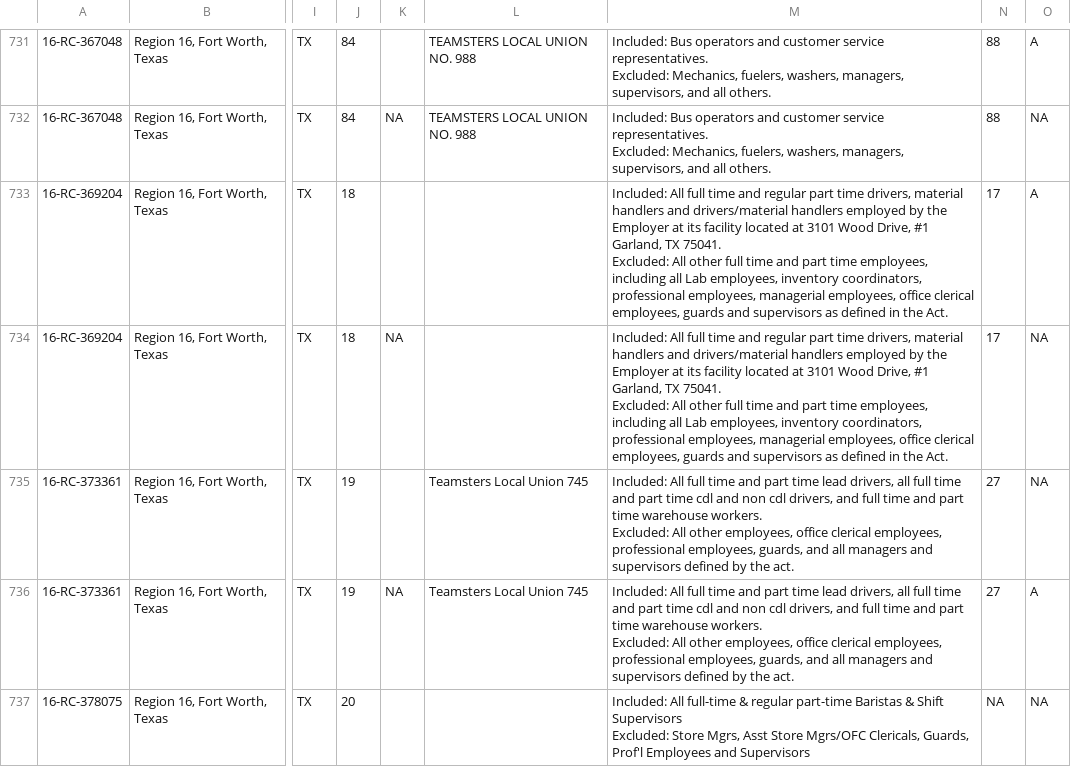
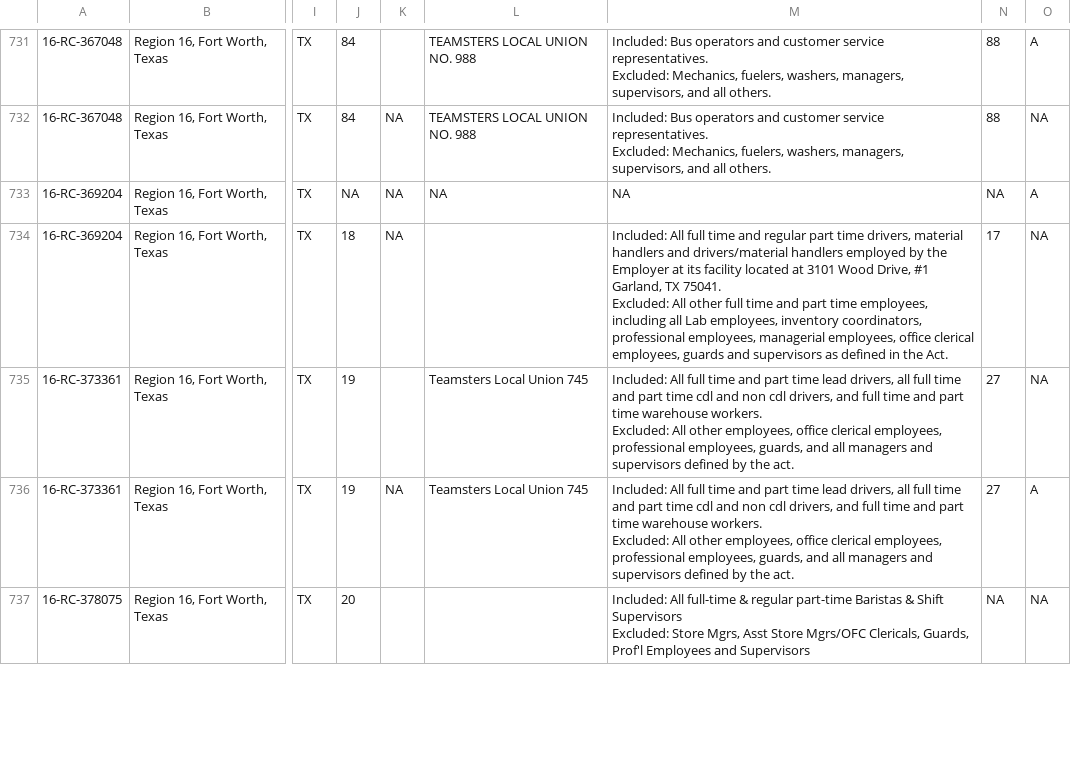
Before and after one commit to reuning/unionwebsite, a CSV file: gen/data/open_petitions.csv, drawn as a sheet; only a part is shown, gaps mark what is left out; ↵ is a line break in a cell; the diff covers the shown part only; the diff names each change by its address in the sheet, - before the commit and + after, or states it on an @@ line.

Commit message:
Updated data

```diff
--- a/gen/data/open_petitions.csv
+++ b/gen/data/open_petitions.csv
-J733: 18
+J733: NA
-K733: (empty)
+K733: NA
-L733: (empty)
+L733: NA
-M733: Included: All full time and regular part time drivers, material handlers and drivers/material handlers employed by the Employer at its facility located at 3101 Wood Drive, #1 Garland, TX 75041. ↵ Excluded: All other full time and part time employees, including all Lab employees, inventory coordinators, professional employees, managerial employees, office clerical employees, guards and supervisors as defined in the Act.
+M733: NA
-N733: 17
+N733: NA
```
Also changed, not shown: 1 added row, 1 removed row and 25 edited cells elsewhere in this file.
